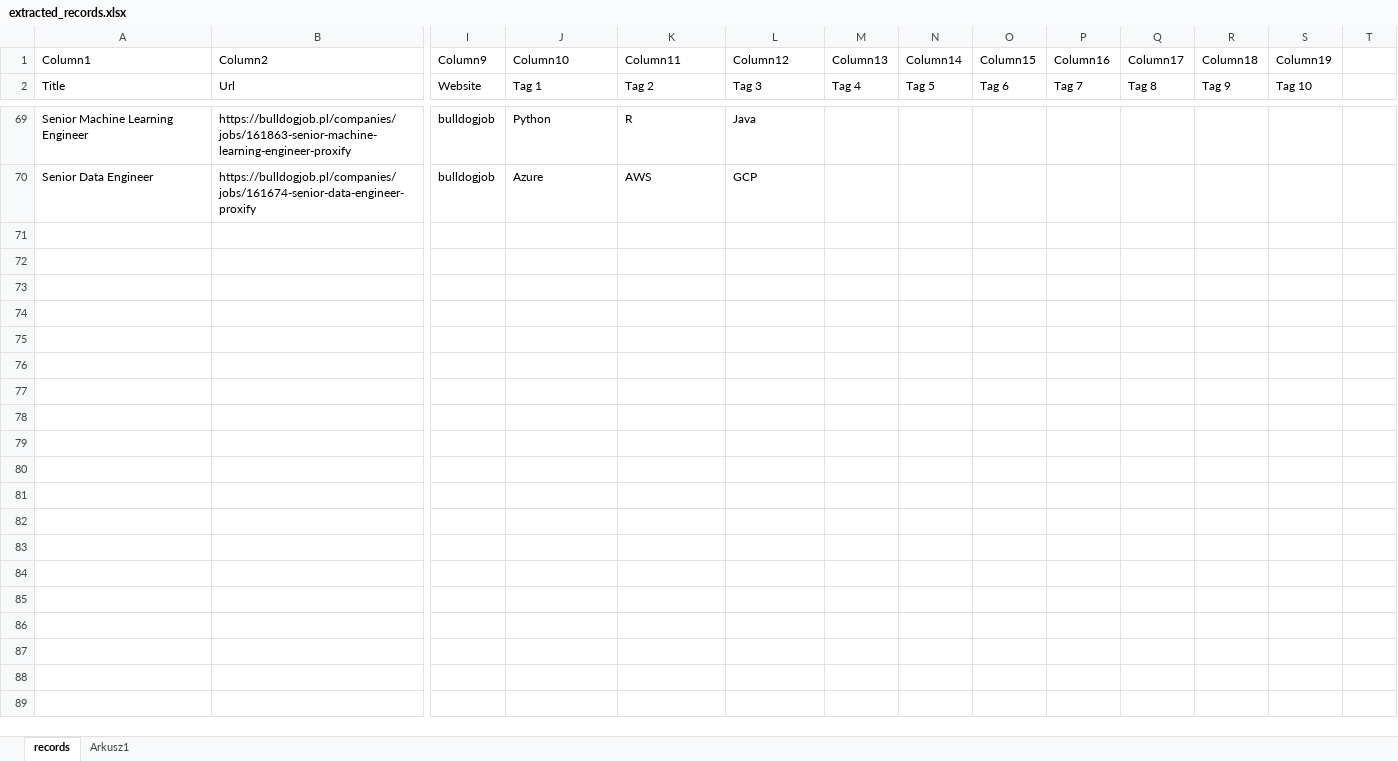
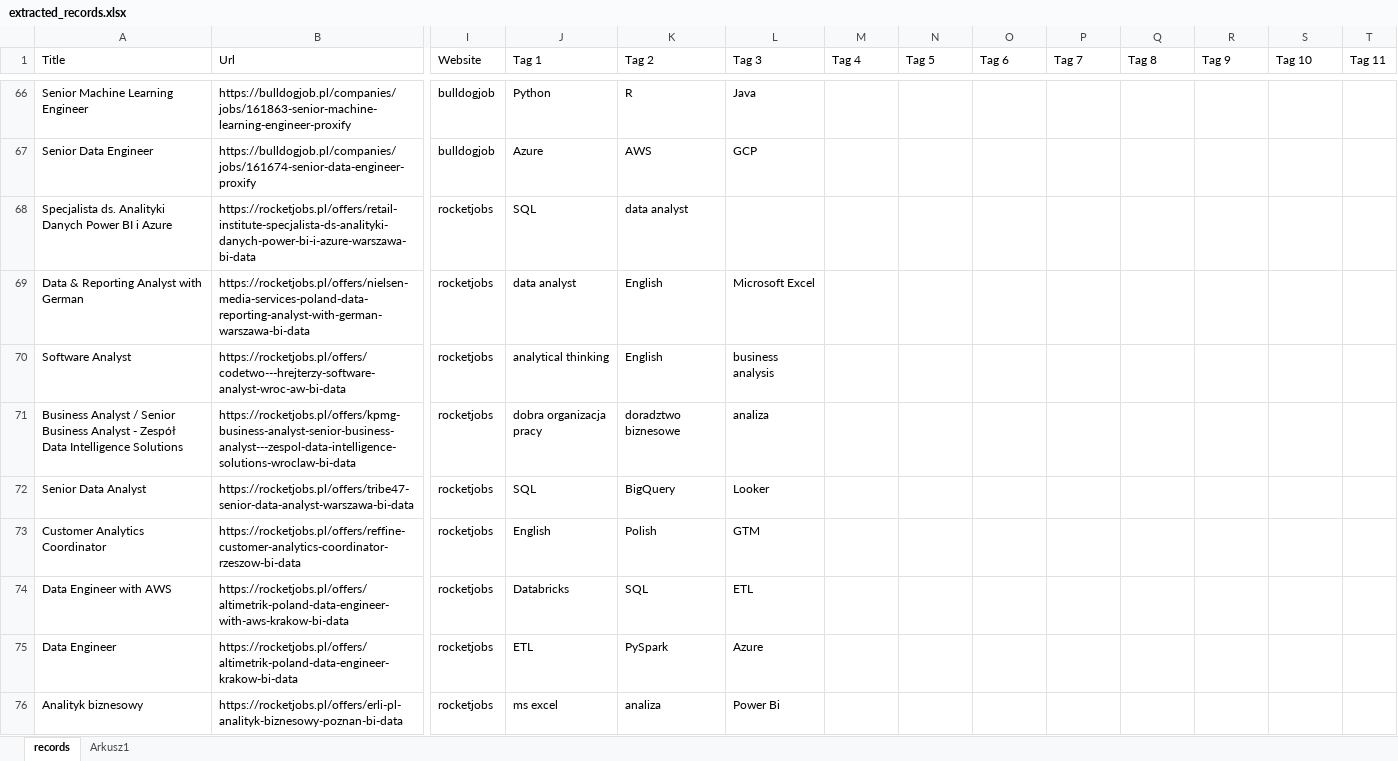
Before and after one commit to Ne0bliviscaris/Job-Search-Tool, an Excel workbook: extracted_records.xlsx, sheet records, drawn as a sheet; only a part is shown, gaps mark what is left out; values as stored, in another font and other column widths than the file's, no borders; table styles not drawn; removed rows and columns are numbered as before the commit, all else as after; rows hold the shown columns only; the diff covers the shown part only; the diff names each change by its address in the sheet, - before the commit and + after, or states it on an @@ line.

Commit message:
using first row as column names

```diff
--- a/extracted_records.xlsx (sheet records)
+++ b/extracted_records.xlsx (sheet records)
-row 1: Column1 | Column2 | Column9 | Column10 | Column11 | Column12 | Column13 | Column14 | Column15 | Column16 | Column17 | Column18 | Column19
-T1: (empty)
+T1: Tag 11
+row 68: Specjalista ds. Analityki Danych Power BI i Azure | https://rocketjobs.pl/offers/retail-institute-specjalista-ds-analityki-danych-power-bi-i-azure-warszawa-bi-data | rocketjobs | SQL | data analyst
+row 69: Data & Reporting Analyst with German | https://rocketjobs.pl/offers/nielsen-media-services-poland-data-reporting-analyst-with-german-warszawa-bi-data | rocketjobs | data analyst | English | Microsoft Excel
+row 70: Software Analyst | https://rocketjobs.pl/offers/codetwo---hrejterzy-software-analyst-wroc-aw-bi-data | rocketjobs | analytical thinking | English | business analysis
+row 71: Business Analyst / Senior Business Analyst - Zespół Data Intelligence Solutions | https://rocketjobs.pl/offers/kpmg-business-analyst-senior-business-analyst---zespol-data-intelligence-solutions-wroclaw-bi-data | rocketjobs | dobra organizacja pracy | doradztwo biznesowe | analiza
+row 72: Senior Data Analyst | https://rocketjobs.pl/offers/tribe47-senior-data-analyst-warszawa-bi-data | rocketjobs | SQL | BigQuery | Looker
+row 73: Customer Analytics Coordinator | https://rocketjobs.pl/offers/reffine-customer-analytics-coordinator-rzeszow-bi-data | rocketjobs | English | Polish | GTM
+row 74: Data Engineer with AWS | https://rocketjobs.pl/offers/altimetrik-poland-data-engineer-with-aws-krakow-bi-data | rocketjobs | Databricks | SQL | ETL
+row 75: Data Engineer | https://rocketjobs.pl/offers/altimetrik-poland-data-engineer-krakow-bi-data | rocketjobs | ETL | PySpark | Azure
+row 76: Analityk biznesowy | https://rocketjobs.pl/offers/erli-pl-analityk-biznesowy-poznan-bi-data | rocketjobs | ms excel | analiza | Power Bi
```
Also changed, not shown: 44 added rows, 7 removed rows, 4 moved rows and 26 edited cells elsewhere in this sheet.
